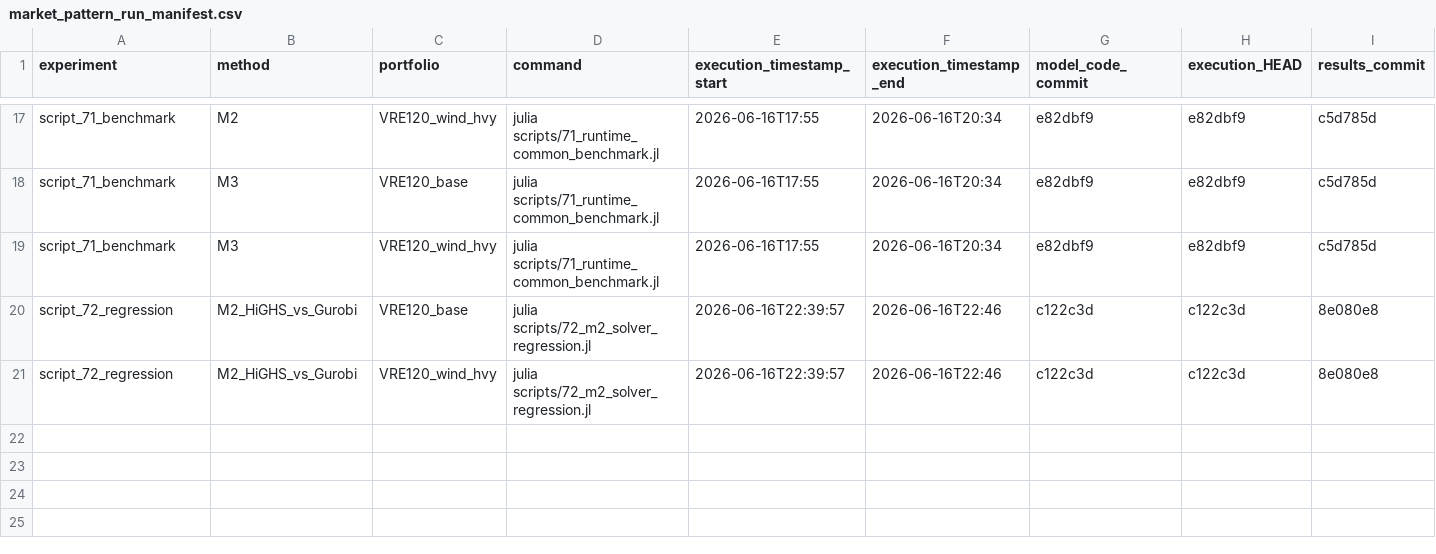
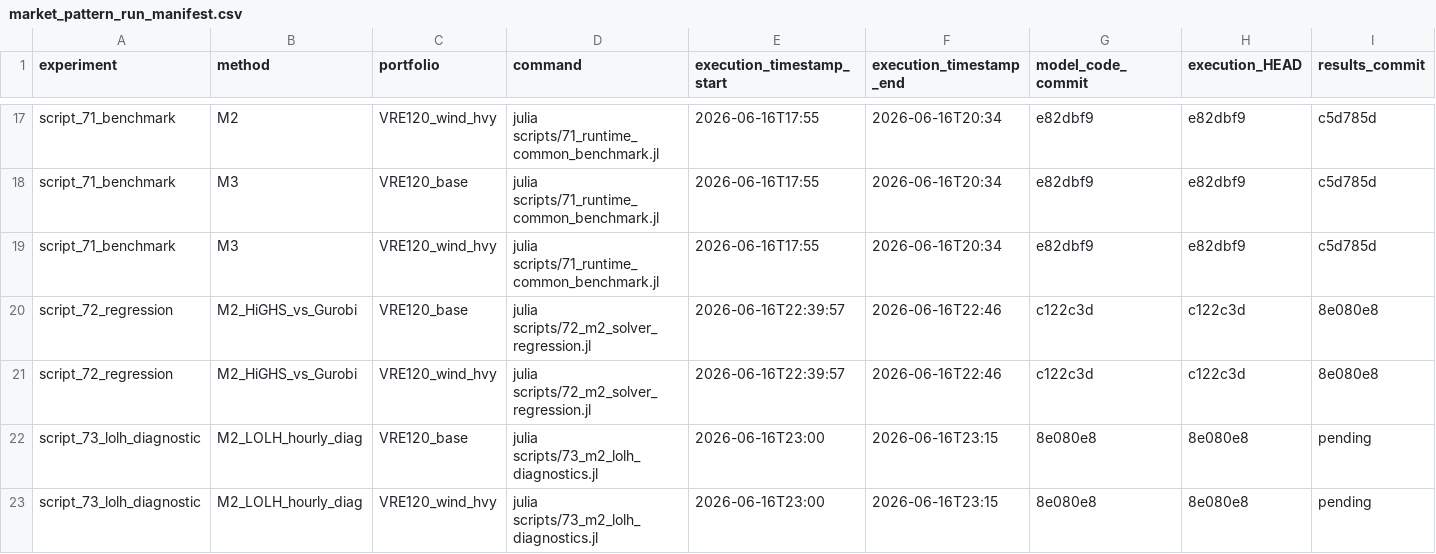
Before and after one commit to swang22/RAChronoOps, a CSV file: results/paper_tables/market_pattern_run_manifest.csv, drawn as a sheet; only a part is shown, gaps mark what is left out; rows hold the shown columns only; the diff names each change by its address in the sheet, - before the commit and + after, or states it on an @@ line.

```diff
--- a/results/paper_tables/market_pattern_run_manifest.csv
+++ b/results/paper_tables/market_pattern_run_manifest.csv
+row 22: script_73_lolh_diagnostic | M2_LOLH_hourly_diag | VRE120_base | julia scripts/73_m2_lolh_diagnostics.jl | 2026-06-16T23:00 | 2026-06-16T23:15 | 8e080e8 | 8e080e8 | pending
+row 23: script_73_lolh_diagnostic | M2_LOLH_hourly_diag | VRE120_wind_hvy | julia scripts/73_m2_lolh_diagnostics.jl | 2026-06-16T23:00 | 2026-06-16T23:15 | 8e080e8 | 8e080e8 | pending
```
Also changed, not shown: 4 other files.
